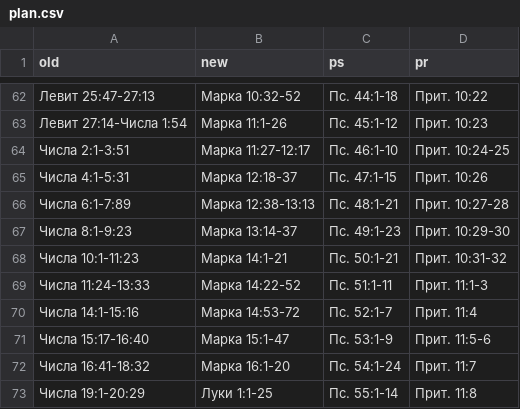
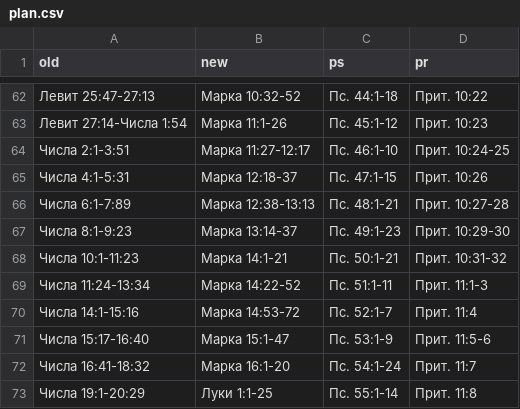
Before and after one commit to novchurch/today, a CSV file: _data/plan.csv, drawn as a sheet; only a part is shown, gaps mark what is left out.

Commit message:
:neckbeard: Числа 13:33 -> 13:34

```diff
--- a/_data/plan.csv
+++ b/_data/plan.csv
@@ -68,3 +68,3 @@ old,new,ps,pr
 Числа 10:1-11:23,Марка 14:1-21,Пс. 50:1-21,Прит. 10:31-32
-Числа 11:24-13:33,Марка 14:22-52,Пс. 51:1-11,Прит. 11:1-3
+Числа 11:24-13:34,Марка 14:22-52,Пс. 51:1-11,Прит. 11:1-3
 Числа 14:1-15:16,Марка 14:53-72,Пс. 52:1-7,Прит. 11:4
```
